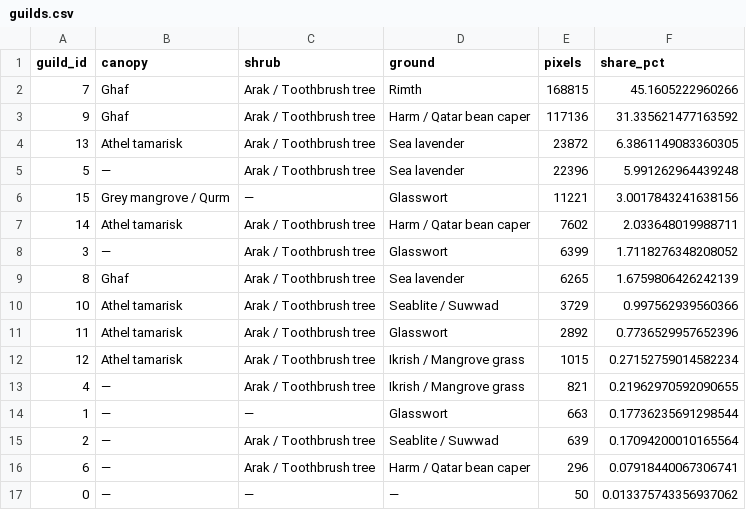
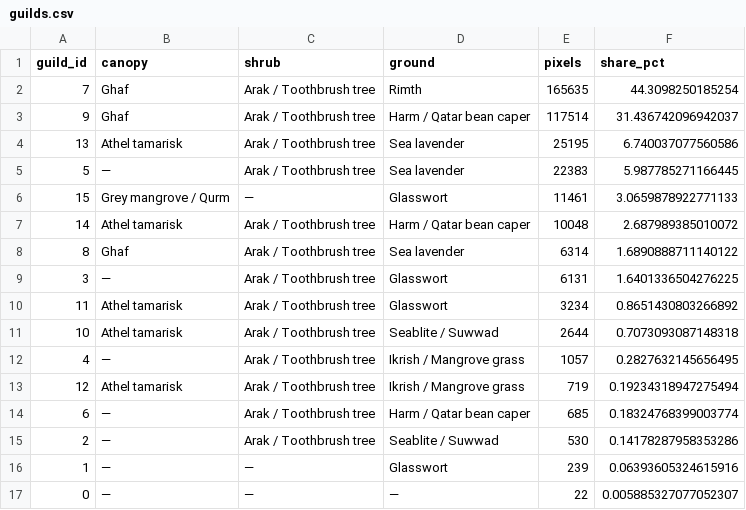
Before and after one commit to saraabutaleb/Eco-VErse-813, a CSV file: results/guilds.csv, drawn as a sheet.

```diff
--- a/results/guilds.csv
+++ b/results/guilds.csv
@@ -1,17 +1,17 @@
 guild_id,canopy,shrub,ground,pixels,share_pct
-7,Ghaf,Arak / Toothbrush tree,Rimth,168815,45.1605222960266
-9,Ghaf,Arak / Toothbrush tree,Harm / Qatar bean caper,117136,31.335621477163592
-13,Athel tamarisk,Arak / Toothbrush tree,Sea lavender,23872,6.3861149083360305
-5,—,Arak / Toothbrush tree,Sea lavender,22396,5.991262964439248
-15,Grey mangrove / Qurm,—,Glasswort,11221,3.0017843241638156
-14,Athel tamarisk,Arak / Toothbrush tree,Harm / Qatar bean caper,7602,2.033648019988711
-3,—,Arak / Toothbrush tree,Glasswort,6399,1.7118276348208052
-8,Ghaf,Arak / Toothbrush tree,Sea lavender,6265,1.6759806426242139
-10,Athel tamarisk,Arak / Toothbrush tree,Seablite / Suwwad,3729,0.997562939560366
-11,Athel tamarisk,Arak / Toothbrush tree,Glasswort,2892,0.7736529957652396
-12,Athel tamarisk,Arak / Toothbrush tree,Ikrish / Mangrove grass,1015,0.27152759014582234
-4,—,Arak / Toothbrush tree,Ikrish / Mangrove grass,821,0.21962970592090655
-1,—,—,Glasswort,663,0.17736235691298544
-2,—,Arak / Toothbrush tree,Seablite / Suwwad,639,0.17094200010165564
-6,—,Arak / Toothbrush tree,Harm / Qatar bean caper,296,0.07918440067306741
-0,—,—,—,50,0.013375743356937062
+7,Ghaf,Arak / Toothbrush tree,Rimth,165635,44.3098250185254
+9,Ghaf,Arak / Toothbrush tree,Harm / Qatar bean caper,117514,31.436742096942037
+13,Athel tamarisk,Arak / Toothbrush tree,Sea lavender,25195,6.740037077560586
+5,—,Arak / Toothbrush tree,Sea lavender,22383,5.987785271166445
+15,Grey mangrove / Qurm,—,Glasswort,11461,3.0659878922771133
+14,Athel tamarisk,Arak / Toothbrush tree,Harm / Qatar bean caper,10048,2.687989385010072
+8,Ghaf,Arak / Toothbrush tree,Sea lavender,6314,1.6890888711140122
+3,—,Arak / Toothbrush tree,Glasswort,6131,1.6401336504276225
+11,Athel tamarisk,Arak / Toothbrush tree,Glasswort,3234,0.8651430803266892
+10,Athel tamarisk,Arak / Toothbrush tree,Seablite / Suwwad,2644,0.7073093087148318
+4,—,Arak / Toothbrush tree,Ikrish / Mangrove grass,1057,0.2827632145656495
+12,Athel tamarisk,Arak / Toothbrush tree,Ikrish / Mangrove grass,719,0.19234318947275494
+6,—,Arak / Toothbrush tree,Harm / Qatar bean caper,685,0.18324768399003774
+2,—,Arak / Toothbrush tree,Seablite / Suwwad,530,0.14178287958353286
+1,—,—,Glasswort,239,0.06393605324615916
+0,—,—,—,22,0.005885327077052307
```
Also changed, not shown: results/hyperspectral_transfer_cv.csv, results/species_summary.csv, 51 other files.
